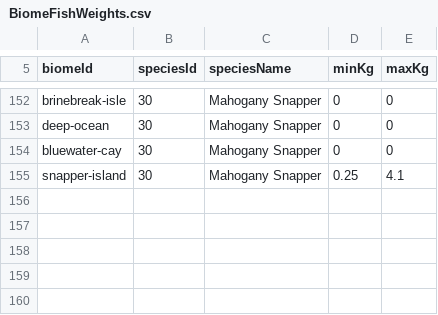
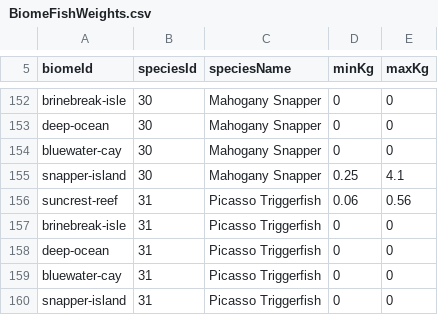
Before and after one commit to EthanL1245/3D-Android-Open-World, a CSV file: Assets/Resources/FishingTuning/BiomeFishWeights.csv, drawn as a sheet; only a part is shown, gaps mark what is left out; the diff names each change by its address in the sheet, - before the commit and + after, or states it on an @@ line.

Commit message:
Add Picasso Triggerfish species with realistic length-weight curve and Red Snapper fight tuning

```diff
--- a/Assets/Resources/FishingTuning/BiomeFishWeights.csv
+++ b/Assets/Resources/FishingTuning/BiomeFishWeights.csv
+row 156: suncrest-reef | 31 | Picasso Triggerfish | 0.06 | 0.56
+row 157: brinebreak-isle | 31 | Picasso Triggerfish | 0 | 0
+row 158: deep-ocean | 31 | Picasso Triggerfish | 0 | 0
+row 159: bluewater-cay | 31 | Picasso Triggerfish | 0 | 0
+row 160: snapper-island | 31 | Picasso Triggerfish | 0 | 0
```
